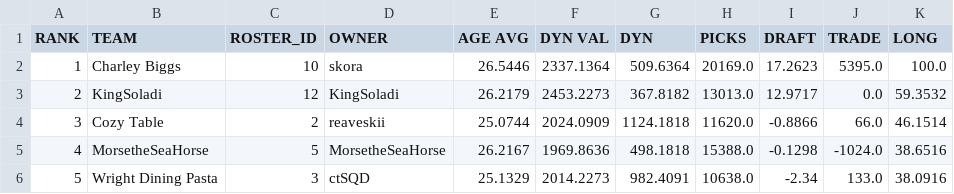
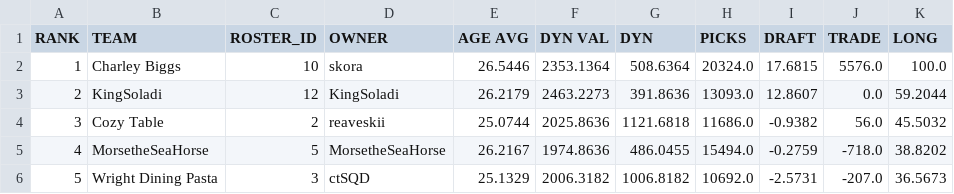
Before and after one commit to le-pantman/dynasty-power-rankings, a CSV file: reports/2026/week_10_csv/week_10_long.csv, drawn as a sheet; only a part is shown; the diff covers the shown part only.

```diff
--- a/reports/2026/week_10_csv/week_10_long.csv
+++ b/reports/2026/week_10_csv/week_10_long.csv
@@ -1,6 +1,6 @@
 RANK,TEAM,ROSTER_ID,OWNER,AGE AVG,DYN VAL,DYN,PICKS,DRAFT,TRADE,LONG
-1,Charley Biggs,10,skora,26.5446,2337.1364,509.6364,20169.0,17.2623,5395.0,100.0
-2,KingSoladi,12,KingSoladi,26.2179,2453.2273,367.8182,13013.0,12.9717,0.0,59.3532
-3,Cozy Table,2,reaveskii,25.0744,2024.0909,1124.1818,11620.0,-0.8866,66.0,46.1514
-4,MorsetheSeaHorse,5,MorsetheSeaHorse,26.2167,1969.8636,498.1818,15388.0,-0.1298,-1024.0,38.6516
-5,Wright Dining Pasta,3,ctSQD,25.1329,2014.2273,982.4091,10638.0,-2.34,133.0,38.0916
+1,Charley Biggs,10,skora,26.5446,2353.1364,508.6364,20324.0,17.6815,5576.0,100.0
+2,KingSoladi,12,KingSoladi,26.2179,2463.2273,391.8636,13093.0,12.8607,0.0,59.2044
+3,Cozy Table,2,reaveskii,25.0744,2025.8636,1121.6818,11686.0,-0.9382,56.0,45.5032
+4,MorsetheSeaHorse,5,MorsetheSeaHorse,26.2167,1974.8636,486.0455,15494.0,-0.2759,-718.0,38.8202
+5,Wright Dining Pasta,3,ctSQD,25.1329,2006.3182,1006.8182,10692.0,-2.5731,-207.0,36.5673
```
Also changed, not shown: 42 edited cells elsewhere in this file, reports/2026/week_10_csv/week_10_overall.csv, reports/2026/week_10_csv/week_10_pwr.csv, 1 other file.
